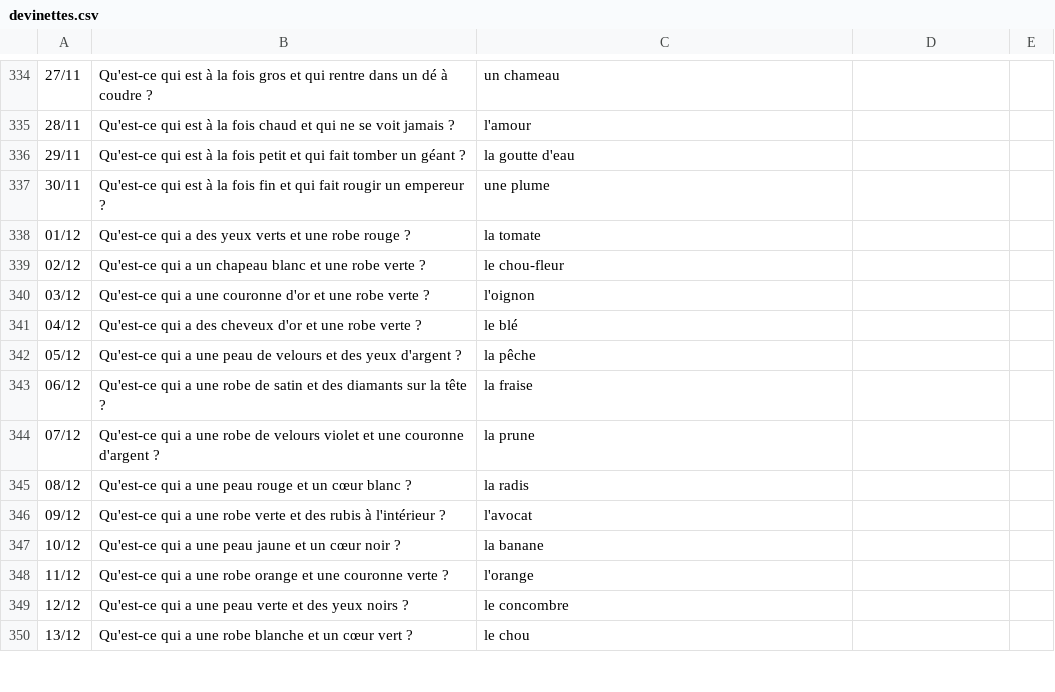
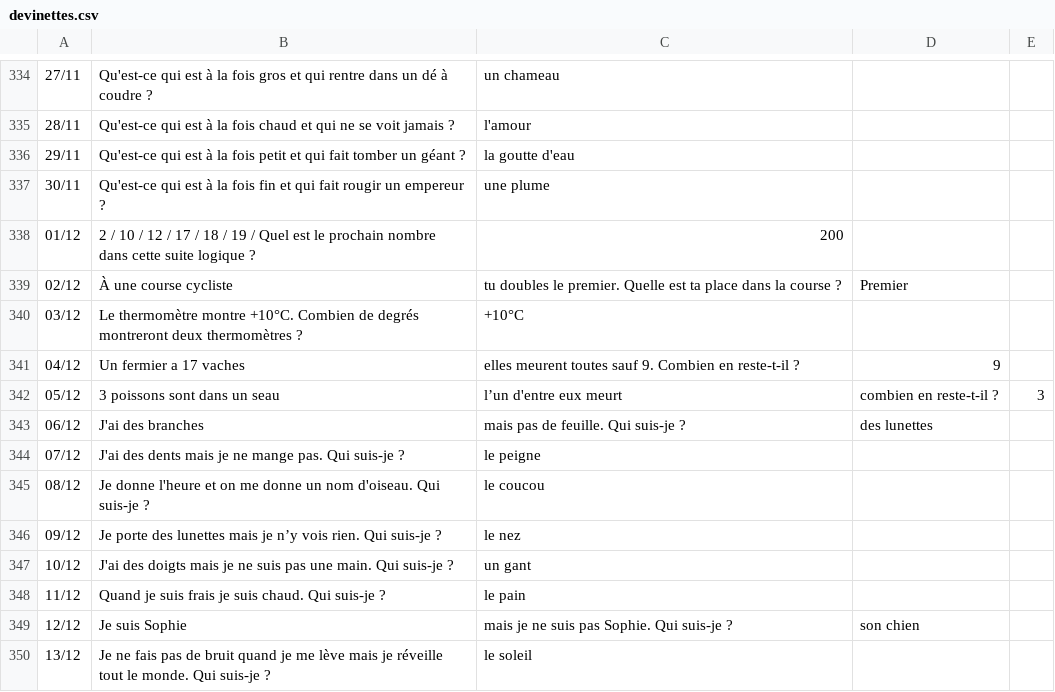
Before and after one commit to CreaSoley/maison, a CSV file: data/devinettes.csv, drawn as a sheet; only a part is shown, gaps mark what is left out; the diff covers the shown part only; the diff names each change by its address in the sheet, - before the commit and + after, or states it on an @@ line.

Commit message:
Update devinettes.csv

```diff
--- a/data/devinettes.csv
+++ b/data/devinettes.csv
-B338: Qu'est-ce qui a des yeux verts et une robe rouge ?
+B338: 2 / 10 / 12 / 17 / 18 / 19 / Quel est le prochain nombre dans cette suite logique ?
-C338: la tomate
+C338: 200
-B339: Qu'est-ce qui a un chapeau blanc et une robe verte ?
+B339: À une course cycliste
-C339: le chou-fleur
+C339: tu doubles le premier. Quelle est ta place dans la course ?
-D339: (empty)
+D339: Premier
-B340: Qu'est-ce qui a une couronne d'or et une robe verte ?
+B340: Le thermomètre montre +10°C. Combien de degrés montreront deux thermomètres ?
-C340: l'oignon
+C340: +10°C
-B341: Qu'est-ce qui a des cheveux d'or et une robe verte ?
+B341: Un fermier a 17 vaches
-C341: le blé
+C341: elles meurent toutes sauf 9. Combien en reste-t-il ?
-D341: (empty)
+D341: 9
-B342: Qu'est-ce qui a une peau de velours et des yeux d'argent ?
+B342: 3 poissons sont dans un seau
-C342: la pêche
+C342: l’un d'entre eux meurt
-D342: (empty)
+D342: combien en reste-t-il ?
-E342: (empty)
+E342: 3
-B343: Qu'est-ce qui a une robe de satin et des diamants sur la tête ?
+B343: J'ai des branches
-C343: la fraise
+C343: mais pas de feuille. Qui suis-je ?
-D343: (empty)
+D343: des lunettes
-B344: Qu'est-ce qui a une robe de velours violet et une couronne d'argent ?
+B344: J'ai des dents mais je ne mange pas. Qui suis-je ?
-C344: la prune
+C344: le peigne
-B345: Qu'est-ce qui a une peau rouge et un cœur blanc ?
+B345: Je donne l'heure et on me donne un nom d'oiseau. Qui suis-je ?
-C345: la radis
+C345: le coucou
-B346: Qu'est-ce qui a une robe verte et des rubis à l'intérieur ?
+B346: Je porte des lunettes mais je n’y vois rien. Qui suis-je ?
-C346: l'avocat
+C346: le nez
-B347: Qu'est-ce qui a une peau jaune et un cœur noir ?
+B347: J'ai des doigts mais je ne suis pas une main. Qui suis-je ?
-C347: la banane
+C347: un gant
-B348: Qu'est-ce qui a une robe orange et une couronne verte ?
+B348: Quand je suis frais je suis chaud. Qui suis-je ?
-C348: l'orange
+C348: le pain
-B349: Qu'est-ce qui a une peau verte et des yeux noirs ?
+B349: Je suis Sophie
-C349: le concombre
+C349: mais je ne suis pas Sophie. Qui suis-je ?
-D349: (empty)
+D349: son chien
-B350: Qu'est-ce qui a une robe blanche et un cœur vert ?
+B350: Je ne fais pas de bruit quand je me lève mais je réveille tout le monde. Qui suis-je ?
-C350: le chou
+C350: le soleil
```
Also changed, not shown: 7 edited cells elsewhere in this file.
